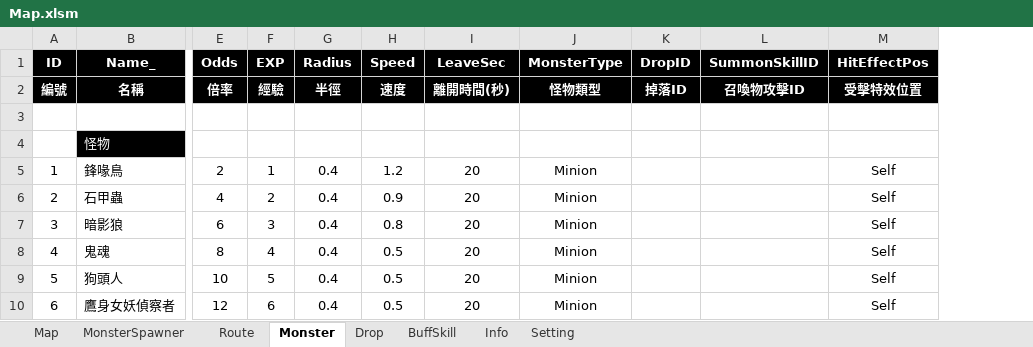
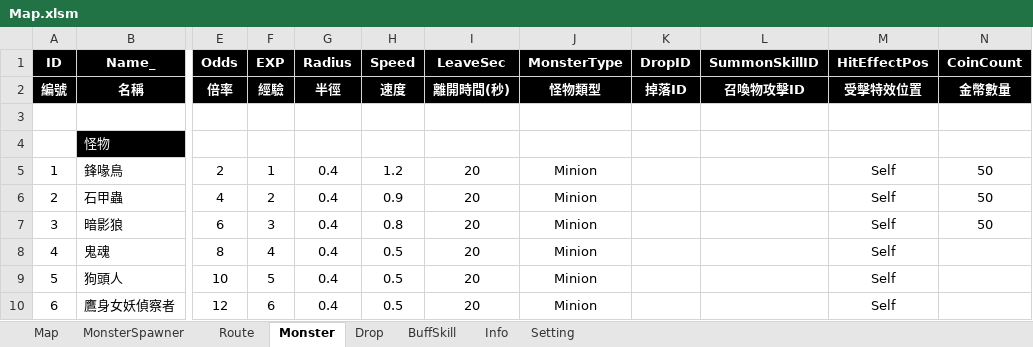
Before and after one commit to myauras/HeroFishing, an Excel workbook: Design/Map.xlsm, sheet Monster, drawn as a sheet; only a part is shown, gaps mark what is left out; values as stored, in another font and other column widths than the file's, no borders; the diff names each change by its address in the sheet, - before the commit and + after, or states it on an @@ line.

```diff
--- a/Design/Map.xlsm (sheet Monster)
+++ b/Design/Map.xlsm (sheet Monster)
+column N (CoinCount), rows 2-7: 金幣數量 |  |  | 50 | 50 | 50
```
Also changed, not shown: Design/GameSetting.xlsm, Design/Hero.xlsm, 10 other files.
